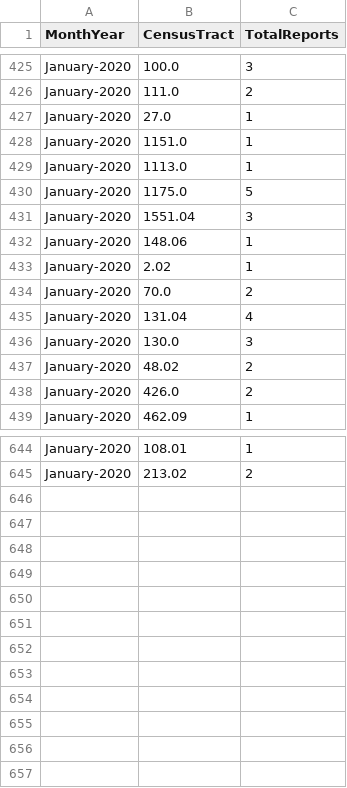
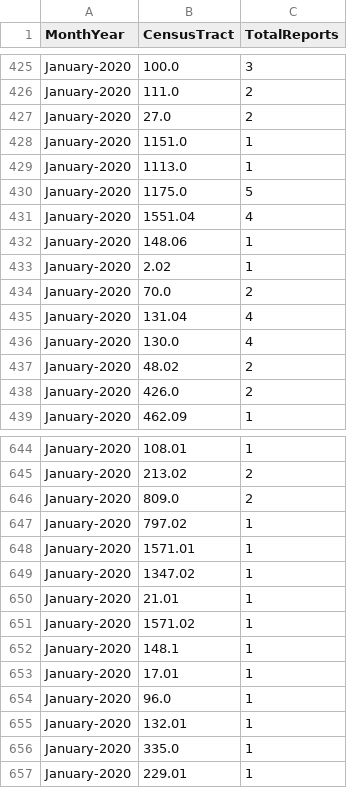
Before and after one commit to mhasan004/GasLeakProject, a CSV file: Getting_GasLeak_Data/GasHistory_ReportFrequency_Monthly.csv, drawn as a sheet; only a part is shown, gaps mark what is left out; the diff covers the shown part only.

```diff
--- a/Getting_GasLeak_Data/GasHistory_ReportFrequency_Monthly.csv
+++ b/Getting_GasLeak_Data/GasHistory_ReportFrequency_Monthly.csv
@@ -426,3 +426,3 @@ January-2020,100.0,3
 January-2020,111.0,2
-January-2020,27.0,1
+January-2020,27.0,2
 January-2020,1151.0,1
@@ -430,3 +430,3 @@ January-2020,1113.0,1
 January-2020,1175.0,5
-January-2020,1551.04,3
+January-2020,1551.04,4
 January-2020,148.06,1
@@ -435,3 +435,3 @@ January-2020,70.0,2
 January-2020,131.04,4
-January-2020,130.0,3
+January-2020,130.0,4
 January-2020,48.02,2
@@ -645 +645,13 @@ January-2020,108.01,1
 January-2020,213.02,2
+January-2020,809.0,2
+January-2020,797.02,1
+January-2020,1571.01,1
+January-2020,1347.02,1
+January-2020,21.01,1
+January-2020,1571.02,1
+January-2020,148.1,1
+January-2020,17.01,1
+January-2020,96.0,1
+January-2020,132.01,1
+January-2020,335.0,1
+January-2020,229.01,1
```
Also changed, not shown: 18 edited cells elsewhere in this file, Getting_GasLeak_Data/GasHistory_ReportFrequency_Hourly.csv, 1 other file.
